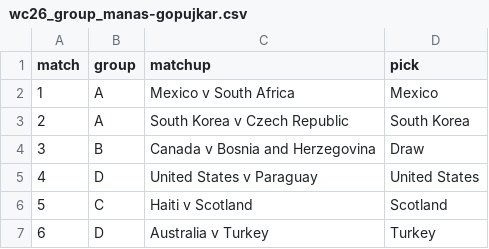
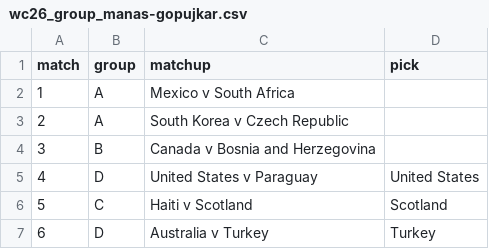
Before and after one commit to riteshwarade/wc26, a CSV file: picks/group/fandf/wc26_group_manas-gopujkar.csv, drawn as a sheet; only a part is shown.

Commit message:
blank M1-M3 picks for Manas (joined after game 3)

```diff
--- a/picks/group/fandf/wc26_group_manas-gopujkar.csv
+++ b/picks/group/fandf/wc26_group_manas-gopujkar.csv
@@ -1,5 +1,5 @@
 match,group,matchup,pick
-1,A,Mexico v South Africa,Mexico
-2,A,South Korea v Czech Republic,South Korea
-3,B,Canada v Bosnia and Herzegovina,Draw
+1,A,Mexico v South Africa,
+2,A,South Korea v Czech Republic,
+3,B,Canada v Bosnia and Herzegovina,
 4,D,United States v Paraguay,United States
```
